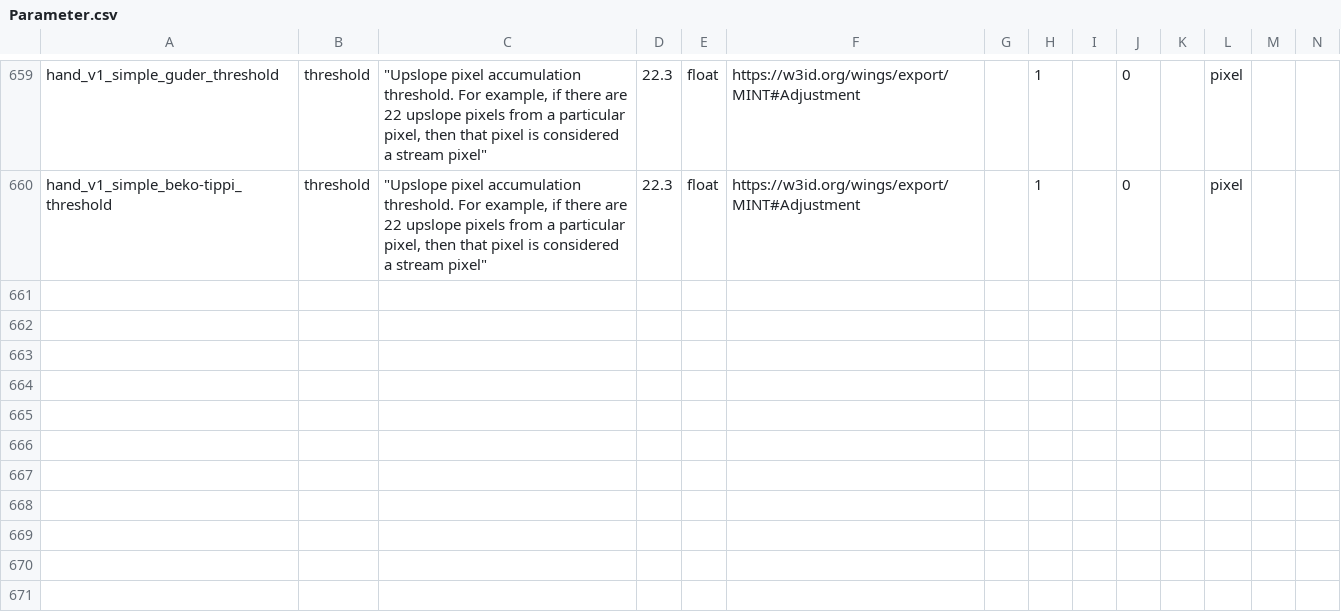
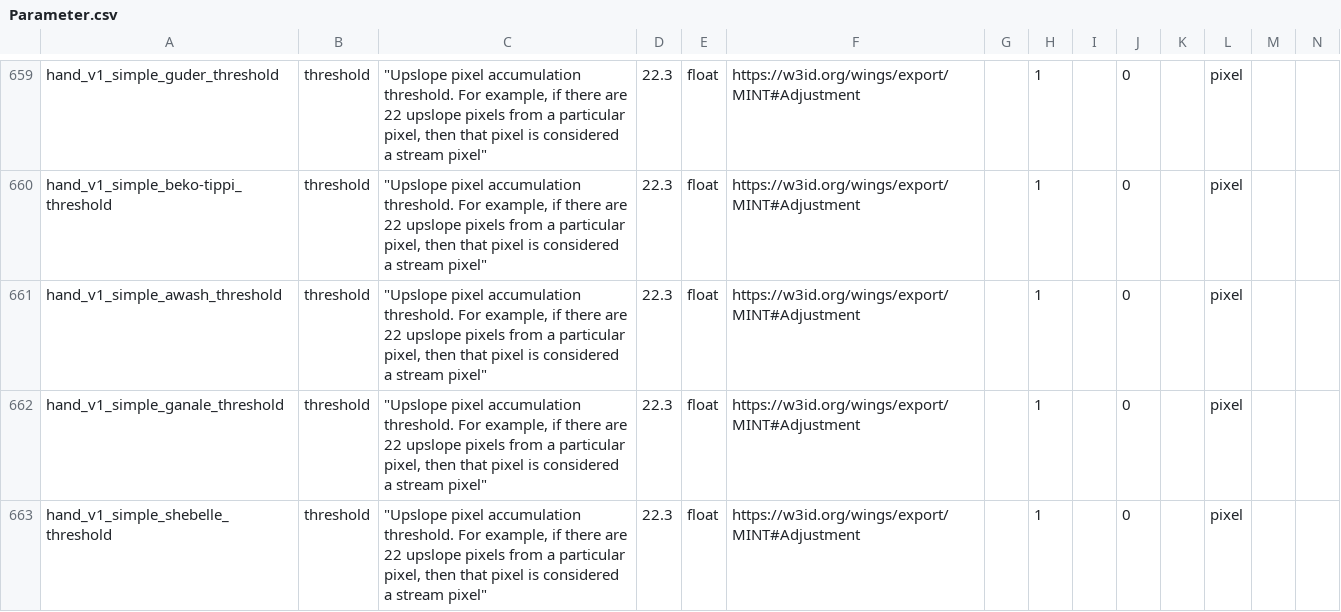
Before and after one commit to mintproject/ModelCatalog, a CSV file: Data/Parameter.csv, drawn as a sheet; only a part is shown, gaps mark what is left out; the diff names each change by its address in the sheet, - before the commit and + after, or states it on an @@ line.

```diff
--- a/Data/Parameter.csv
+++ b/Data/Parameter.csv
+row 661: hand_v1_simple_awash_threshold | threshold | "Upslope pixel accumulation threshold. For example, if there are 22 upslope pixels from a particular pixel, then that pixel is considered a stream pixel" | 22.3 | float | https://w3id.org/wings/export/MINT#Adjustment |  | 1 |  | 0 |  | pixel
+row 662: hand_v1_simple_ganale_threshold | threshold | "Upslope pixel accumulation threshold. For example, if there are 22 upslope pixels from a particular pixel, then that pixel is considered a stream pixel" | 22.3 | float | https://w3id.org/wings/export/MINT#Adjustment |  | 1 |  | 0 |  | pixel
+row 663: hand_v1_simple_shebelle_threshold | threshold | "Upslope pixel accumulation threshold. For example, if there are 22 upslope pixels from a particular pixel, then that pixel is considered a stream pixel" | 22.3 | float | https://w3id.org/wings/export/MINT#Adjustment |  | 1 |  | 0 |  | pixel
```
Also changed, not shown: Data/DatasetSpecification.csv, Data/GeoShape.csv, 4 other files.
